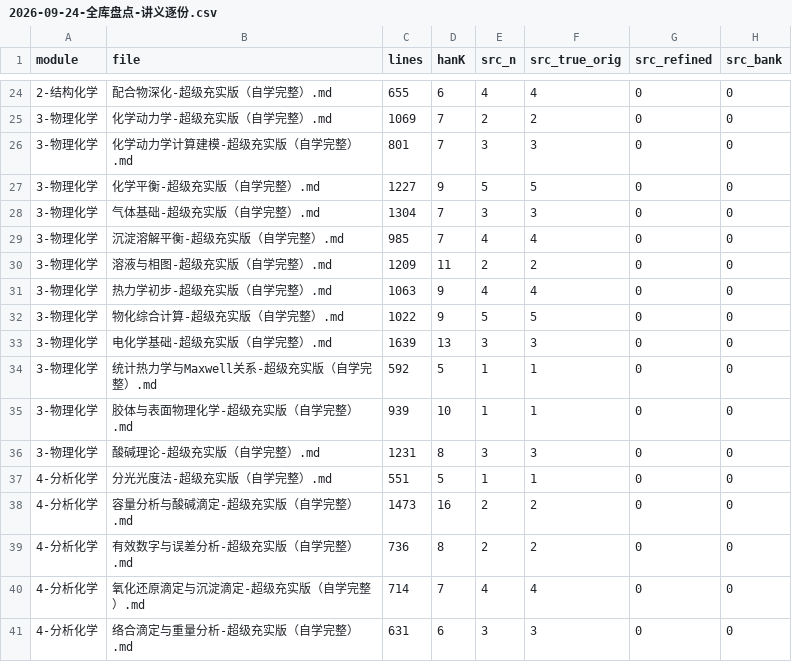
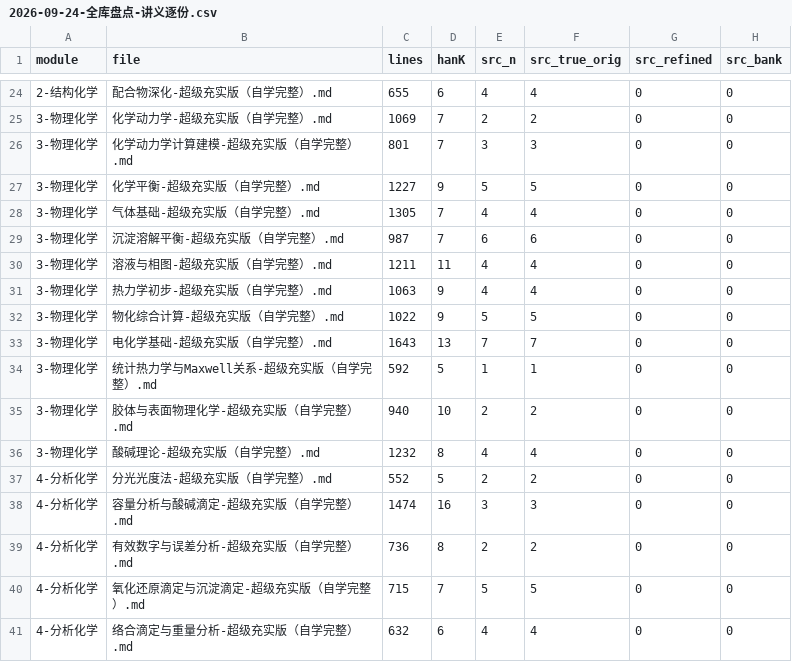
Before and after one commit to shikieiki692/nation, a CSV file: 09-审计报告/2026-09-24-全库盘点-讲义逐份.csv, drawn as a sheet; only a part is shown, gaps mark what is left out; the diff covers the shown part only; the diff names each change by its address in the sheet, - before the commit and + after, or states it on an @@ line.

```diff
--- a/09-审计报告/2026-09-24-全库盘点-讲义逐份.csv
+++ b/09-审计报告/2026-09-24-全库盘点-讲义逐份.csv
-C28 (lines): 1304
+C28 (lines): 1305
-E28 (src_n): 3
+E28 (src_n): 4
-F28 (src_true_orig): 3
+F28 (src_true_orig): 4
-C29 (lines): 985
+C29 (lines): 987
-E29 (src_n): 4
+E29 (src_n): 6
-F29 (src_true_orig): 4
+F29 (src_true_orig): 6
-C30 (lines): 1209
+C30 (lines): 1211
-E30 (src_n): 2
+E30 (src_n): 4
-F30 (src_true_orig): 2
+F30 (src_true_orig): 4
-C33 (lines): 1639
+C33 (lines): 1643
-E33 (src_n): 3
+E33 (src_n): 7
-F33 (src_true_orig): 3
+F33 (src_true_orig): 7
-C35 (lines): 939
+C35 (lines): 940
-E35 (src_n): 1
+E35 (src_n): 2
-F35 (src_true_orig): 1
+F35 (src_true_orig): 2
-C36 (lines): 1231
+C36 (lines): 1232
-E36 (src_n): 3
+E36 (src_n): 4
-F36 (src_true_orig): 3
+F36 (src_true_orig): 4
-C37 (lines): 551
+C37 (lines): 552
-E37 (src_n): 1
+E37 (src_n): 2
-F37 (src_true_orig): 1
+F37 (src_true_orig): 2
-C38 (lines): 1473
+C38 (lines): 1474
-E38 (src_n): 2
+E38 (src_n): 3
-F38 (src_true_orig): 2
+F38 (src_true_orig): 3
-C40 (lines): 714
+C40 (lines): 715
-E40 (src_n): 4
+E40 (src_n): 5
-F40 (src_true_orig): 4
+F40 (src_true_orig): 5
-C41 (lines): 631
+C41 (lines): 632
-E41 (src_n): 3
+E41 (src_n): 4
-F41 (src_true_orig): 3
+F41 (src_true_orig): 4
```
Also changed, not shown: 88 edited cells elsewhere in this file, 45 other files.
